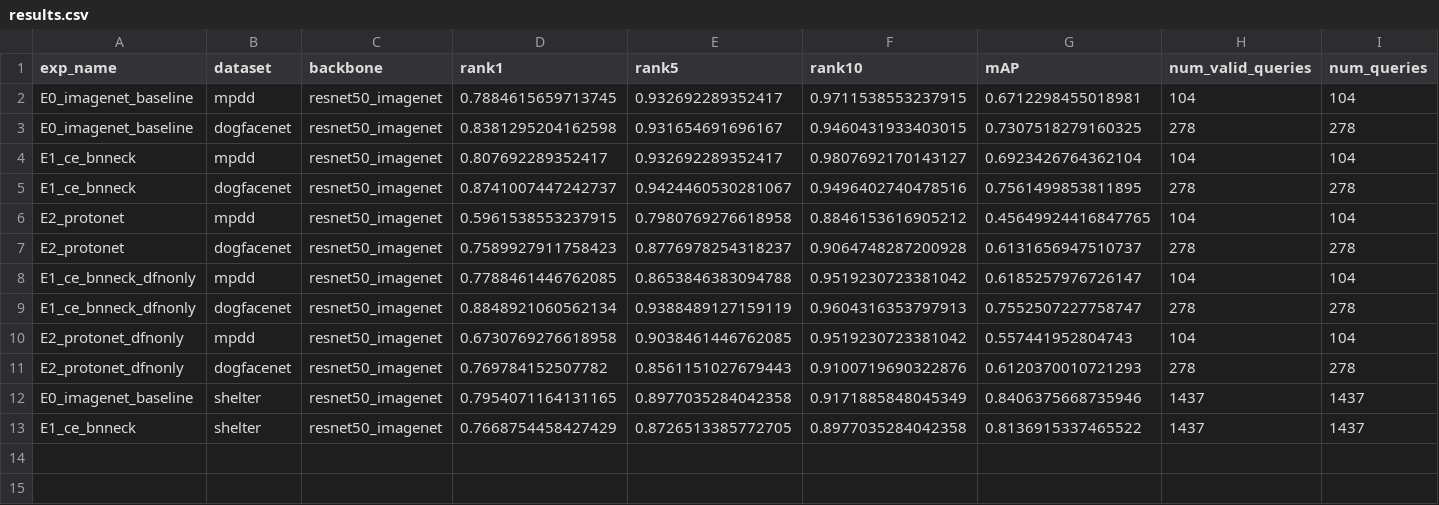
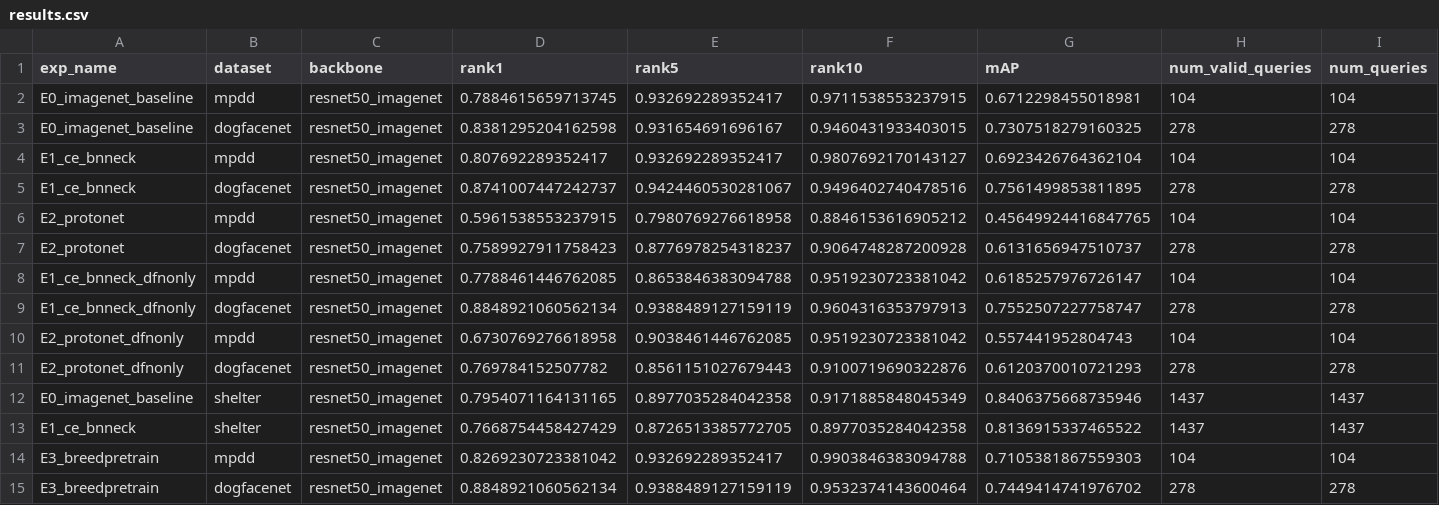
Before and after one commit to SNU-Project/Where-is-my-GANADI, a CSV file: metadata/results.csv, drawn as a sheet; only a part is shown; rows hold the shown columns only; the diff names each change by its address in the sheet, - before the commit and + after, or states it on an @@ line.

```diff
--- a/metadata/results.csv
+++ b/metadata/results.csv
+row 14: E3_breedpretrain | mpdd | resnet50_imagenet | 0.8269230723381042 | 0.932692289352417 | 0.9903846383094788 | 0.7105381867559303 | 104 | 104
+row 15: E3_breedpretrain | dogfacenet | resnet50_imagenet | 0.8848921060562134 | 0.9388489127159119 | 0.9532374143600464 | 0.7449414741976702 | 278 | 278
```
Also changed, not shown: 12 other files.
